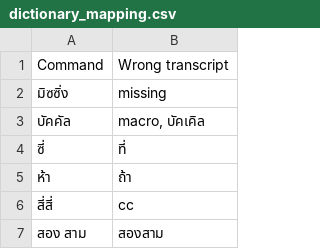
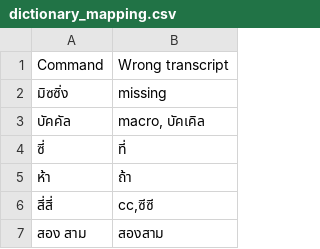
Before and after one commit to dentist-voice-assistant-capstone/web-application, a CSV file: backend_ner/dictionary_mapping.csv, drawn as a sheet.

Commit message:
update dictionary mapping

```diff
--- a/backend_ner/dictionary_mapping.csv
+++ b/backend_ner/dictionary_mapping.csv
@@ -5,3 +5,3 @@ Command,Wrong transcript
 ห้า,ถ้า
-สี่สี่,cc
+สี่สี่,"cc,ซีซี"
 สอง สาม,สองสาม
```
